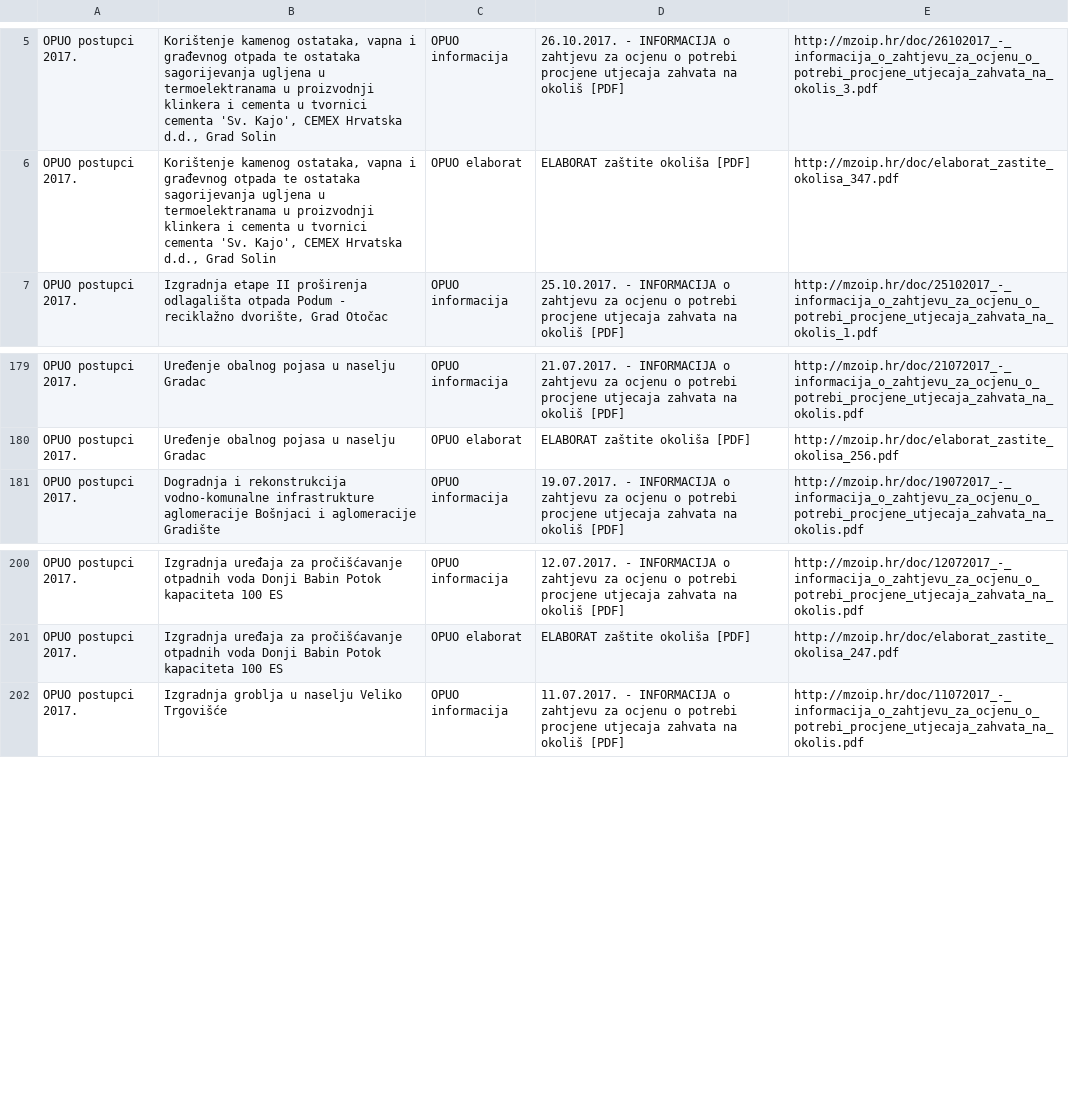
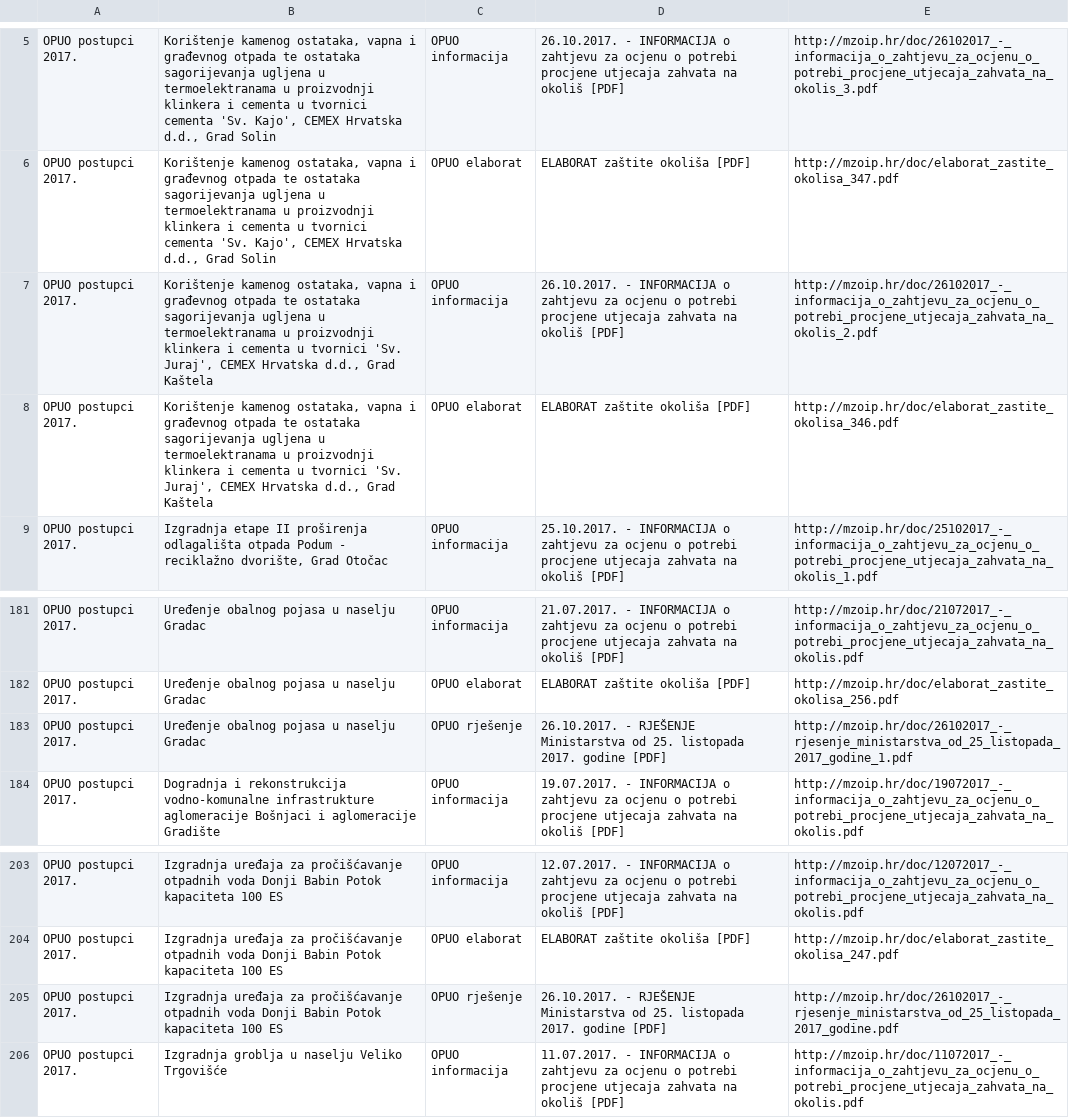
Before and after one commit to udruga-biom/puo-arhiva, a TSV file: opuo.tsv, drawn as a sheet; only a part is shown, gaps mark what is left out.

Commit message:
2017-10-26

```diff
--- a/opuo.tsv
+++ b/opuo.tsv
@@ -6,2 +6,4 @@ OPUO postupci 2017.	Korištenje kamenog ostataka, vapna i građevnog otpada te o
 OPUO postupci 2017.	Korištenje kamenog ostataka, vapna i građevnog otpada te ostataka sagorijevanja ugljena u termoelektranama u proizvodnji klinkera i cementa u tvornici cementa 'Sv. Kajo', CEMEX Hrvatska d.d., Grad Solin	OPUO elaborat	ELABORAT zaštite okoliša [PDF]	http://mzoip.hr/doc/elaborat_zastite_okolisa_347.pdf
+OPUO postupci 2017.	Korištenje kamenog ostataka, vapna i građevnog otpada te ostataka sagorijevanja ugljena u termoelektranama u proizvodnji klinkera i cementa u tvornici 'Sv. Juraj', CEMEX Hrvatska d.d., Grad Kaštela	OPUO informacija	26.10.2017. - INFORMACIJA o zahtjevu za ocjenu o potrebi procjene utjecaja zahvata na okoliš [PDF]	http://mzoip.hr/doc/26102017_-_informacija_o_zahtjevu_za_ocjenu_o_potrebi_procjene_utjecaja_zahvata_na_okolis_2.pdf
+OPUO postupci 2017.	Korištenje kamenog ostataka, vapna i građevnog otpada te ostataka sagorijevanja ugljena u termoelektranama u proizvodnji klinkera i cementa u tvornici 'Sv. Juraj', CEMEX Hrvatska d.d., Grad Kaštela	OPUO elaborat	ELABORAT zaštite okoliša [PDF]	http://mzoip.hr/doc/elaborat_zastite_okolisa_346.pdf
 OPUO postupci 2017.	Izgradnja etape II proširenja odlagališta otpada Podum - reciklažno dvorište, Grad Otočac	OPUO informacija	25.10.2017. - INFORMACIJA o zahtjevu za ocjenu o potrebi procjene utjecaja zahvata na okoliš [PDF]	http://mzoip.hr/doc/25102017_-_informacija_o_zahtjevu_za_ocjenu_o_potrebi_procjene_utjecaja_zahvata_na_okolis_1.pdf
@@ -180,2 +182,3 @@ OPUO postupci 2017.	Uređenje obalnog pojasa u naselju Gradac	OPUO informacija	2
 OPUO postupci 2017.	Uređenje obalnog pojasa u naselju Gradac	OPUO elaborat	ELABORAT zaštite okoliša [PDF]	http://mzoip.hr/doc/elaborat_zastite_okolisa_256.pdf
+OPUO postupci 2017.	Uređenje obalnog pojasa u naselju Gradac	OPUO rješenje	26.10.2017. - RJEŠENJE Ministarstva od 25. listopada 2017. godine [PDF]	http://mzoip.hr/doc/26102017_-_rjesenje_ministarstva_od_25_listopada_2017_godine_1.pdf
 OPUO postupci 2017.	Dogradnja i rekonstrukcija vodno-komunalne infrastrukture aglomeracije Bošnjaci i aglomeracije Gradište	OPUO informacija	19.07.2017. - INFORMACIJA o zahtjevu za ocjenu o potrebi procjene utjecaja zahvata na okoliš [PDF]	http://mzoip.hr/doc/19072017_-_informacija_o_zahtjevu_za_ocjenu_o_potrebi_procjene_utjecaja_zahvata_na_okolis.pdf
@@ -201,2 +204,3 @@ OPUO postupci 2017.	Izgradnja  uređaja za pročišćavanje otpadnih voda Donji
 OPUO postupci 2017.	Izgradnja  uređaja za pročišćavanje otpadnih voda Donji Babin Potok kapaciteta 100 ES	OPUO elaborat	ELABORAT zaštite okoliša [PDF]	http://mzoip.hr/doc/elaborat_zastite_okolisa_247.pdf
+OPUO postupci 2017.	Izgradnja  uređaja za pročišćavanje otpadnih voda Donji Babin Potok kapaciteta 100 ES	OPUO rješenje	26.10.2017. - RJEŠENJE Ministarstva od 25. listopada 2017. godine [PDF]	http://mzoip.hr/doc/26102017_-_rjesenje_ministarstva_od_25_listopada_2017_godine.pdf
 OPUO postupci 2017.	Izgradnja groblja u naselju Veliko Trgovišće	OPUO informacija	11.07.2017. - INFORMACIJA o zahtjevu za ocjenu o potrebi procjene utjecaja zahvata na okoliš [PDF]	http://mzoip.hr/doc/11072017_-_informacija_o_zahtjevu_za_ocjenu_o_potrebi_procjene_utjecaja_zahvata_na_okolis.pdf
```
